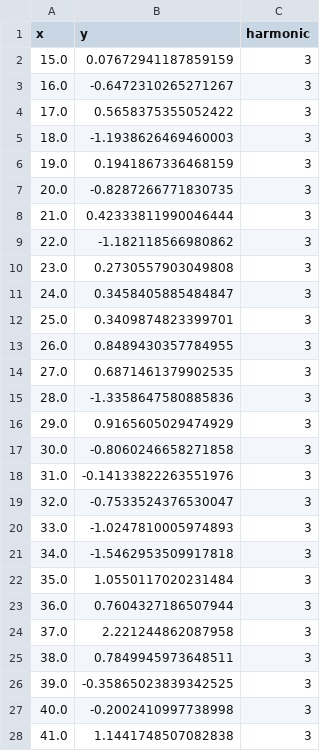
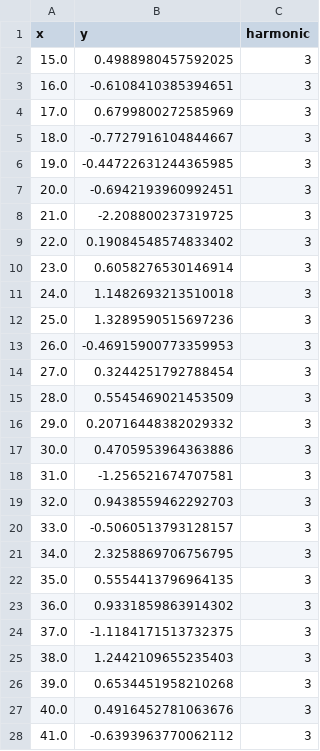
Before and after one commit to DiamondLightSource/spectroscopy-bluesky, a CSV file: mock_gaussian_data/gaussian_03.csv, drawn as a sheet; only a part is shown; the diff covers the shown part only.

```diff
--- a/mock_gaussian_data/gaussian_03.csv
+++ b/mock_gaussian_data/gaussian_03.csv
@@ -1,28 +1,28 @@
 x,y,harmonic
-15.0,0.07672941187859159,3
-16.0,-0.6472310265271267,3
-17.0,0.5658375355052422,3
-18.0,-1.1938626469460003,3
-19.0,0.1941867336468159,3
-20.0,-0.8287266771830735,3
-21.0,0.42333811990046444,3
-22.0,-1.182118566980862,3
-23.0,0.2730557903049808,3
-24.0,0.3458405885484847,3
-25.0,0.3409874823399701,3
-26.0,0.8489430357784955,3
-27.0,0.6871461379902535,3
-28.0,-1.3358647580885836,3
-29.0,0.9165605029474929,3
-30.0,-0.8060246658271858,3
-31.0,-0.14133822263551976,3
-32.0,-0.7533524376530047,3
-33.0,-1.0247810005974893,3
-34.0,-1.5462953509917818,3
-35.0,1.0550117020231484,3
-36.0,0.7604327186507944,3
-37.0,2.221244862087958,3
-38.0,0.7849945973648511,3
-39.0,-0.35865023839342525,3
-40.0,-0.2002410997738998,3
-41.0,1.1441748507082838,3
+15.0,0.4988980457592025,3
+16.0,-0.6108410385394651,3
+17.0,0.6799800272585969,3
+18.0,-0.7727916104844667,3
+19.0,-0.44722631244365985,3
+20.0,-0.6942193960992451,3
+21.0,-2.208800237319725,3
+22.0,0.19084548574833402,3
+23.0,0.6058276530146914,3
+24.0,1.1482693213510018,3
+25.0,1.3289590515697236,3
+26.0,-0.46915900773359953,3
+27.0,0.3244251792788454,3
+28.0,0.5545469021453509,3
+29.0,0.20716448382029332,3
+30.0,0.4705953964363886,3
+31.0,-1.256521674707581,3
+32.0,0.9438559462292703,3
+33.0,-0.5060513793128157,3
+34.0,2.3258869706756795,3
+35.0,0.5554413796964135,3
+36.0,0.9331859863914302,3
+37.0,-1.1184171513732375,3
+38.0,1.2442109655235403,3
+39.0,0.6534451958210268,3
+40.0,0.4916452781063676,3
+41.0,-0.6393963770062112,3
```
Also changed, not shown: 73 edited cells elsewhere in this file, mock_gaussian_data/gaussian_00.csv, mock_gaussian_data/gaussian_02.csv, 35 other files.
